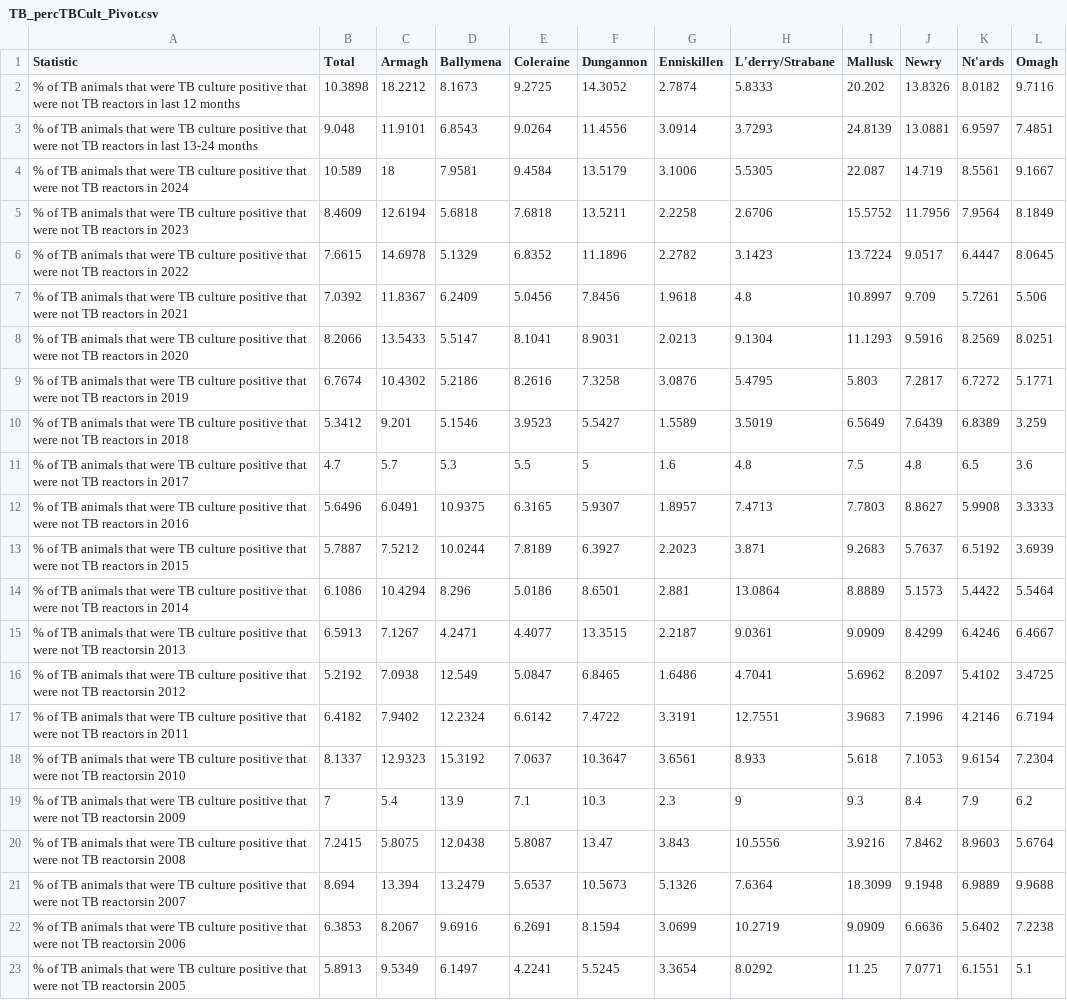
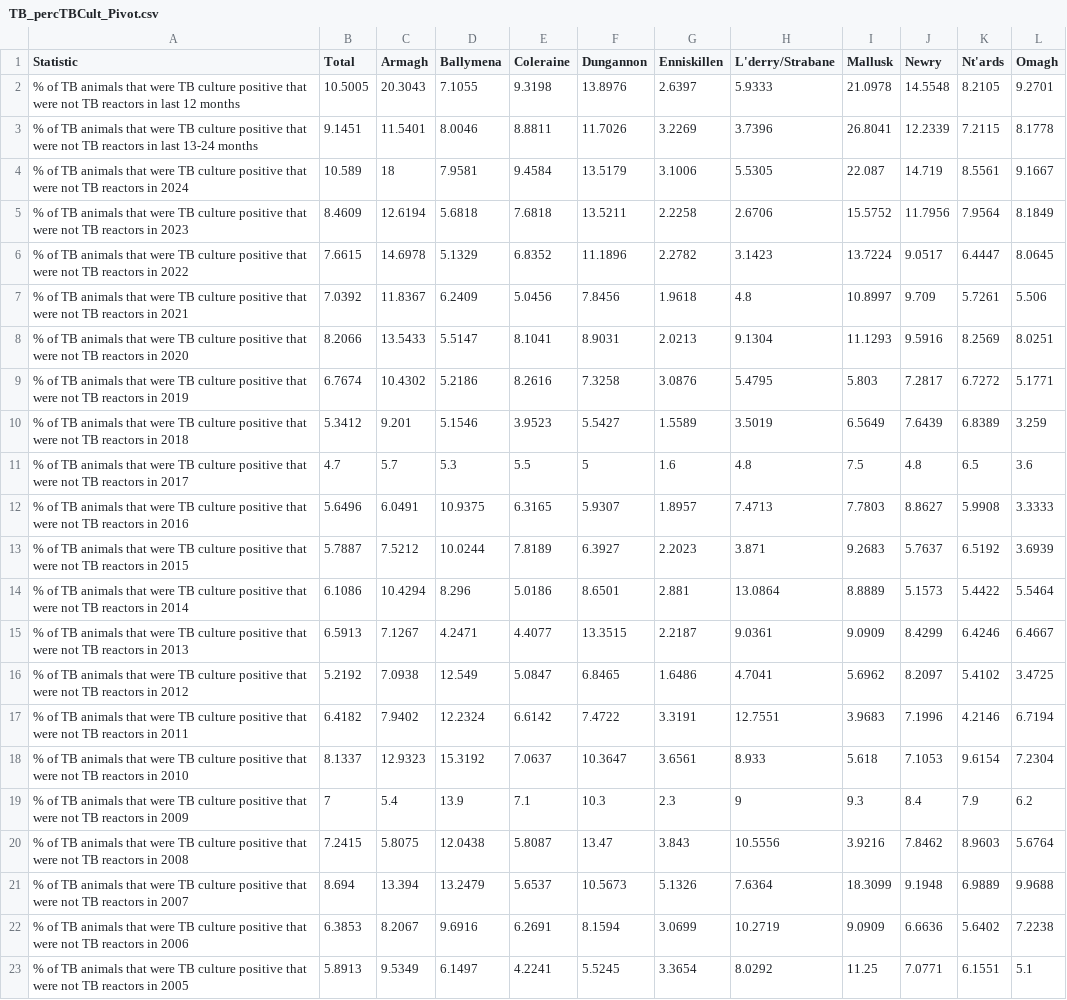
Before and after one commit to codepol/NI-TBstats, a CSV file: data/TB_percTBCult_Pivot.csv, drawn as a sheet.

```diff
--- a/data/TB_percTBCult_Pivot.csv
+++ b/data/TB_percTBCult_Pivot.csv
@@ -1,4 +1,4 @@
 "Statistic","Total","Armagh","Ballymena","Coleraine","Dungannon","Enniskillen","L'derry/Strabane","Mallusk","Newry","Nt'ards","Omagh"
-"% of TB animals that were TB culture positive that were not TB reactors in last 12 months",10.3898,18.2212,8.1673,9.2725,14.3052,2.7874,5.8333,20.202,13.8326,8.0182,9.7116
-"% of TB animals that were TB culture positive that were not TB reactors in last 13-24 months",9.048,11.9101,6.8543,9.0264,11.4556,3.0914,3.7293,24.8139,13.0881,6.9597,7.4851
+"% of TB animals that were TB culture positive that were not TB reactors in last 12 months",10.5005,20.3043,7.1055,9.3198,13.8976,2.6397,5.9333,21.0978,14.5548,8.2105,9.2701
+"% of TB animals that were TB culture positive that were not TB reactors in last 13-24 months",9.1451,11.5401,8.0046,8.8811,11.7026,3.2269,3.7396,26.8041,12.2339,7.2115,8.1778
 "% of TB animals that were TB culture positive that were not TB reactors in 2024",10.589,18,7.9581,9.4584,13.5179,3.1006,5.5305,22.087,14.719,8.5561,9.1667
@@ -14,10 +14,10 @@
 "% of TB animals that were TB culture positive that were not TB reactors in 2014",6.1086,10.4294,8.296,5.0186,8.6501,2.881,13.0864,8.8889,5.1573,5.4422,5.5464
-"% of TB animals that were TB culture positive that were not TB reactorsin 2013",6.5913,7.1267,4.2471,4.4077,13.3515,2.2187,9.0361,9.0909,8.4299,6.4246,6.4667
-"% of TB animals that were TB culture positive that were not TB reactorsin 2012",5.2192,7.0938,12.549,5.0847,6.8465,1.6486,4.7041,5.6962,8.2097,5.4102,3.4725
+"% of TB animals that were TB culture positive that were not TB reactors in 2013",6.5913,7.1267,4.2471,4.4077,13.3515,2.2187,9.0361,9.0909,8.4299,6.4246,6.4667
+"% of TB animals that were TB culture positive that were not TB reactors in 2012",5.2192,7.0938,12.549,5.0847,6.8465,1.6486,4.7041,5.6962,8.2097,5.4102,3.4725
 "% of TB animals that were TB culture positive that were not TB reactors in 2011",6.4182,7.9402,12.2324,6.6142,7.4722,3.3191,12.7551,3.9683,7.1996,4.2146,6.7194
-"% of TB animals that were TB culture positive that were not TB reactorsin 2010",8.1337,12.9323,15.3192,7.0637,10.3647,3.6561,8.933,5.618,7.1053,9.6154,7.2304
-"% of TB animals that were TB culture positive that were not TB reactorsin 2009",7,5.4,13.9,7.1,10.3,2.3,9,9.3,8.4,7.9,6.2
-"% of TB animals that were TB culture positive that were not TB reactorsin 2008",7.2415,5.8075,12.0438,5.8087,13.47,3.843,10.5556,3.9216,7.8462,8.9603,5.6764
-"% of TB animals that were TB culture positive that were not TB reactorsin 2007",8.694,13.394,13.2479,5.6537,10.5673,5.1326,7.6364,18.3099,9.1948,6.9889,9.9688
-"% of TB animals that were TB culture positive that were not TB reactorsin 2006",6.3853,8.2067,9.6916,6.2691,8.1594,3.0699,10.2719,9.0909,6.6636,5.6402,7.2238
-"% of TB animals that were TB culture positive that were not TB reactorsin 2005",5.8913,9.5349,6.1497,4.2241,5.5245,3.3654,8.0292,11.25,7.0771,6.1551,5.1
+"% of TB animals that were TB culture positive that were not TB reactors in 2010",8.1337,12.9323,15.3192,7.0637,10.3647,3.6561,8.933,5.618,7.1053,9.6154,7.2304
+"% of TB animals that were TB culture positive that were not TB reactors in 2009",7,5.4,13.9,7.1,10.3,2.3,9,9.3,8.4,7.9,6.2
+"% of TB animals that were TB culture positive that were not TB reactors in 2008",7.2415,5.8075,12.0438,5.8087,13.47,3.843,10.5556,3.9216,7.8462,8.9603,5.6764
+"% of TB animals that were TB culture positive that were not TB reactors in 2007",8.694,13.394,13.2479,5.6537,10.5673,5.1326,7.6364,18.3099,9.1948,6.9889,9.9688
+"% of TB animals that were TB culture positive that were not TB reactors in 2006",6.3853,8.2067,9.6916,6.2691,8.1594,3.0699,10.2719,9.0909,6.6636,5.6402,7.2238
+"% of TB animals that were TB culture positive that were not TB reactors in 2005",5.8913,9.5349,6.1497,4.2241,5.5245,3.3654,8.0292,11.25,7.0771,6.1551,5.1
```
Also changed, not shown: data/TB_Animal_SummaryLong.csv, data/TB_Animal_SummaryPivot.csv, 7 other files.
